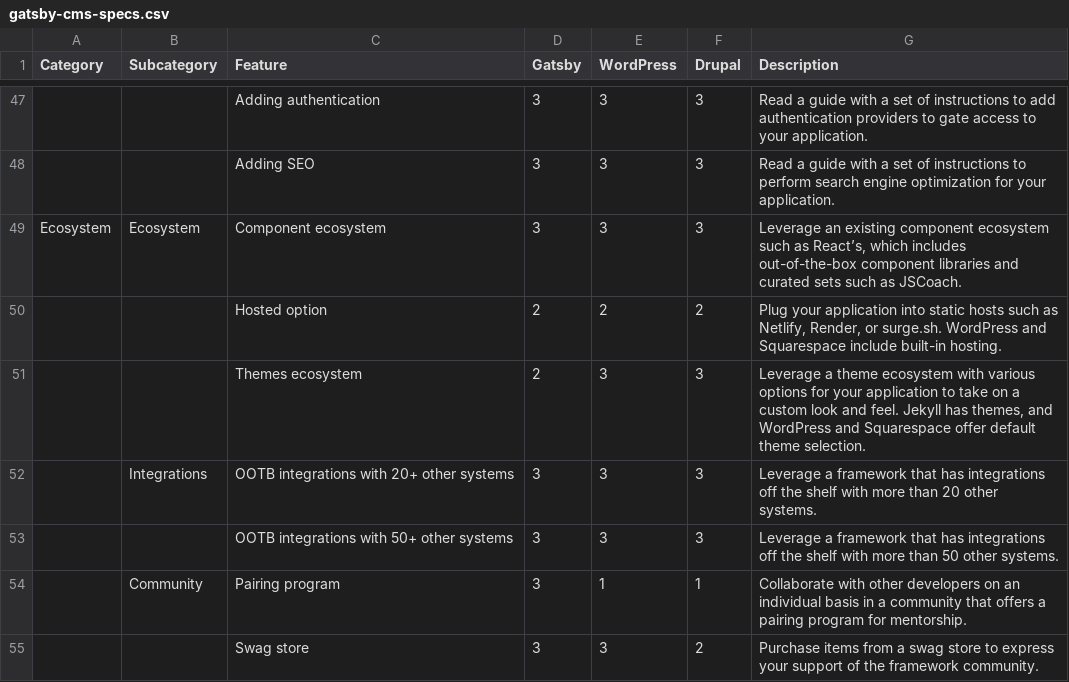
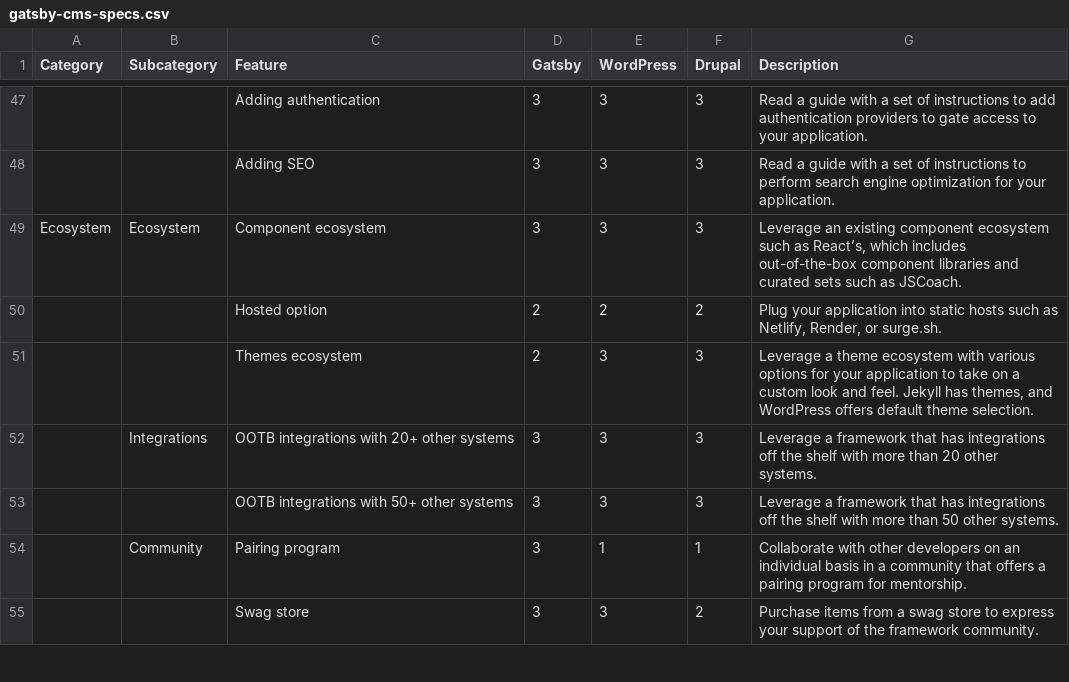
Before and after one commit to RaymondHi/gatsby, a CSV file: docs/features/gatsby-cms-specs.csv, drawn as a sheet; only a part is shown, gaps mark what is left out; the diff names each change by its address in the sheet, - before the commit and + after, or states it on an @@ line.

Commit message:
docs: remove references to squarespace from features comparison (#23623)

```diff
--- a/docs/features/gatsby-cms-specs.csv
+++ b/docs/features/gatsby-cms-specs.csv
-G50 (Description): …or surge.sh. WordPress and Squarespace include built-in hosting.
+G50 (Description): …or surge.sh.
-G51 (Description): …and WordPress and Squarespace offer default theme…
+G51 (Description): …and WordPress offers default theme…
```
